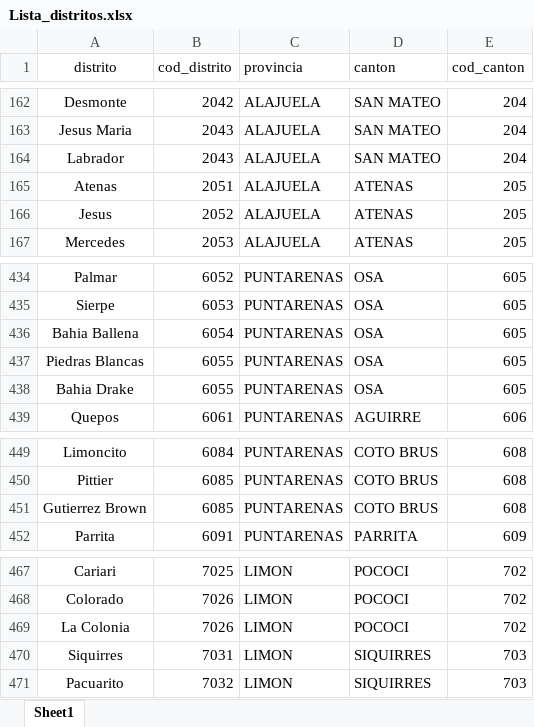
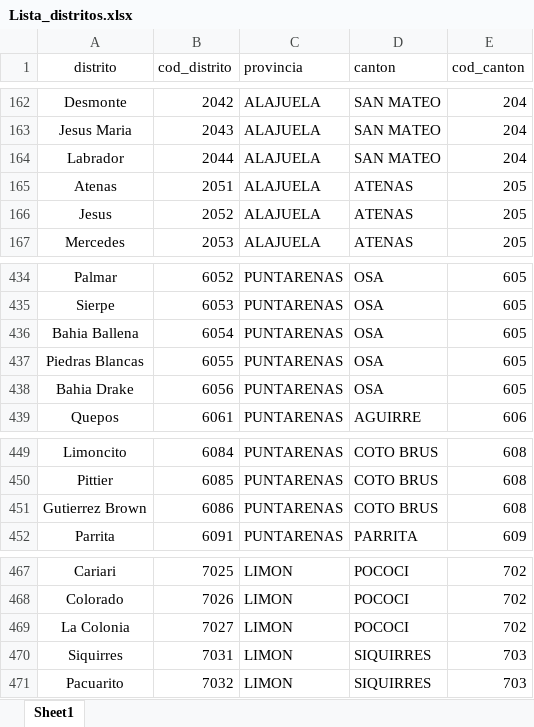
Before and after one commit to shuwei325/pollution_hosp, an Excel workbook: Data/Lista_distritos.xlsx, sheet Sheet1, drawn as a sheet; only a part is shown, gaps mark what is left out; values as stored, in another font and other column widths than the file's, no borders; the diff names each change by its address in the sheet, - before the commit and + after, or states it on an @@ line.

```diff
--- a/Data/Lista_distritos.xlsx (sheet Sheet1)
+++ b/Data/Lista_distritos.xlsx (sheet Sheet1)
-B164 (cod_distrito): 2043
+B164 (cod_distrito): 2044
-B438 (cod_distrito): 6055
+B438 (cod_distrito): 6056
-B451 (cod_distrito): 6085
+B451 (cod_distrito): 6086
-B469 (cod_distrito): 7026
+B469 (cod_distrito): 7027
```
Also changed, not shown: 7 other files.
